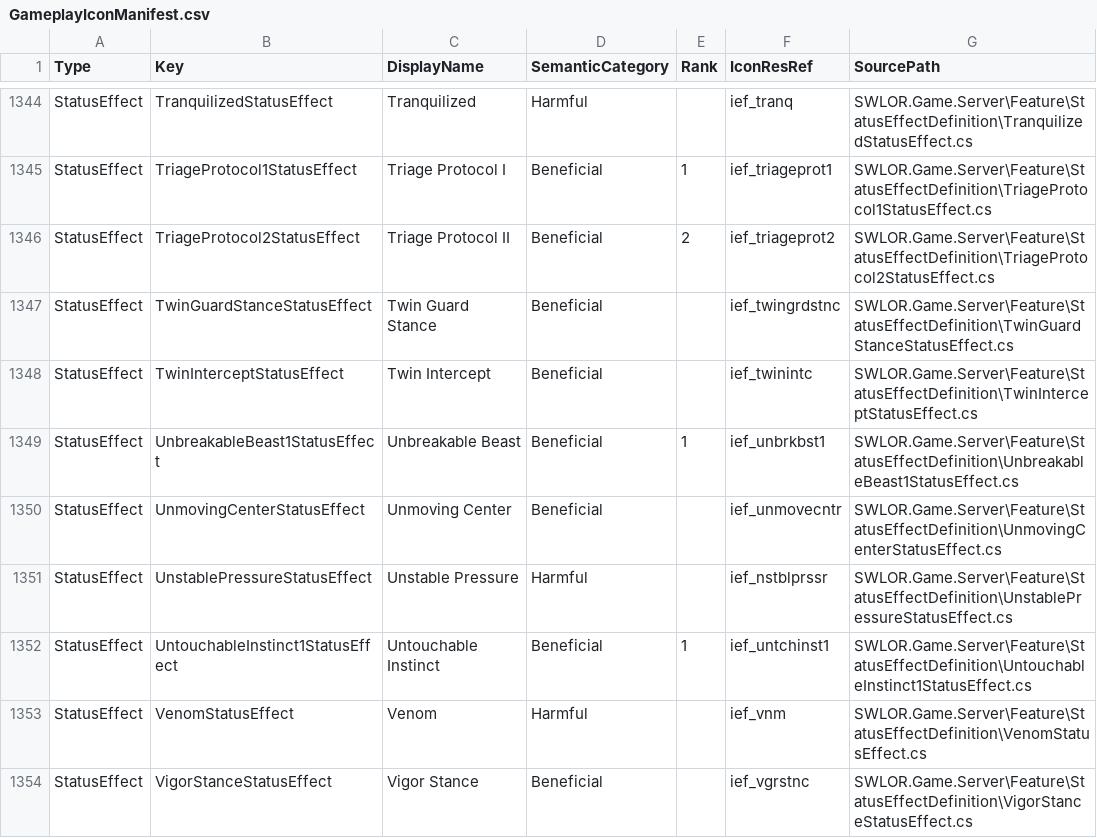
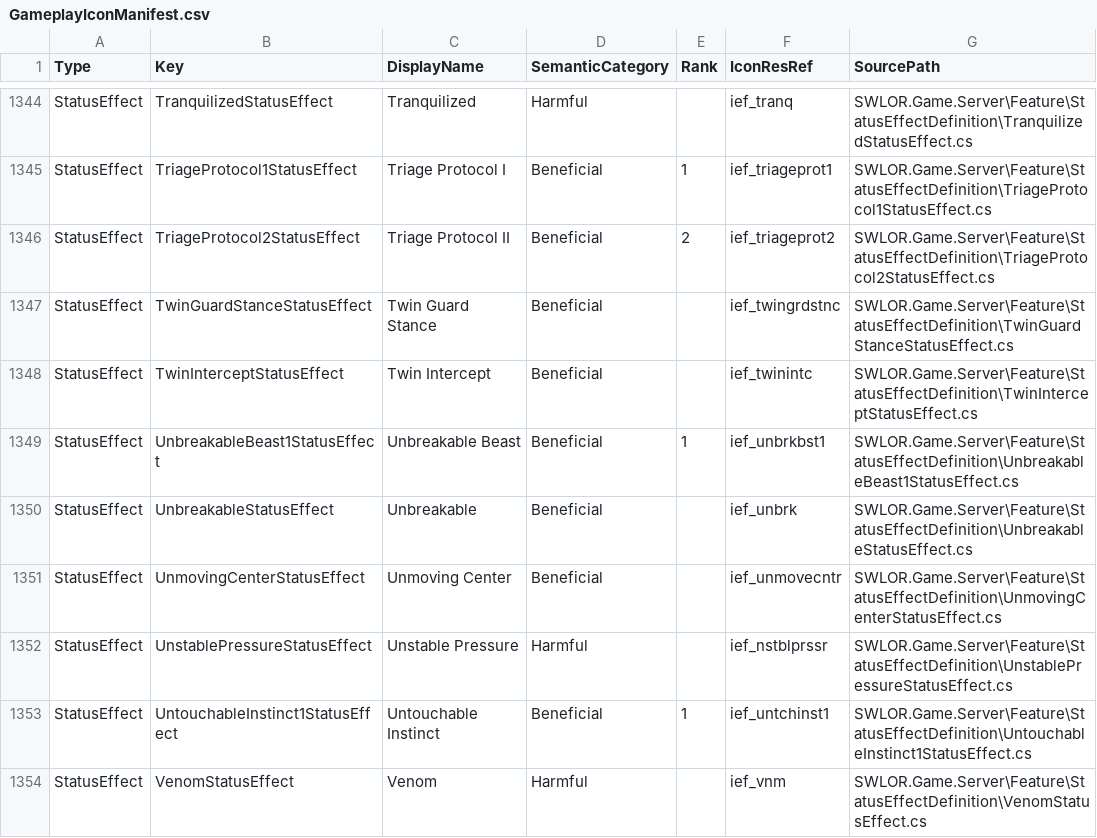
Before and after one commit to zunath/SWLOR_NWN, a CSV file: SWLOR.Game.Server/Readmes/GameplayIconManifest.csv, drawn as a sheet; only a part is shown, gaps mark what is left out; the shorter side is filled out with more unchanged rows; the diff names each change by its address in the sheet, - before the commit and + after, or states it on an @@ line.

```diff
--- a/SWLOR.Game.Server/Readmes/GameplayIconManifest.csv
+++ b/SWLOR.Game.Server/Readmes/GameplayIconManifest.csv
+row 1350: StatusEffect | UnbreakableStatusEffect | Unbreakable | Beneficial |  | ief_unbrk | SWLOR.Game.Server\Feature\StatusEffectDefinition\UnbreakableStatusEffect.cs
```
Also changed, not shown: SWLOR.Game.Server/Readmes/CombatUpgradeBiblePerkManifest.csv, 10 other files.
